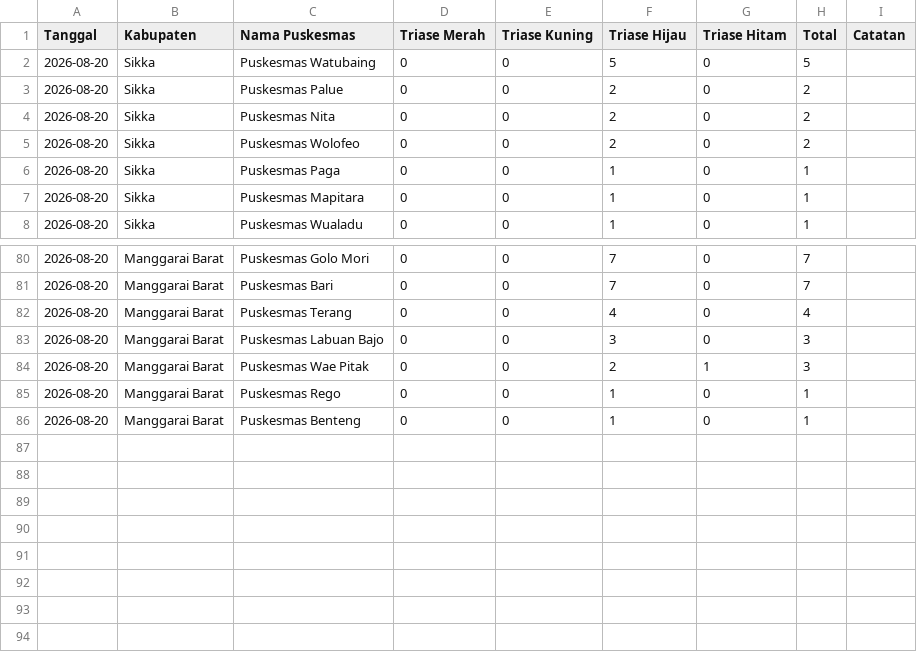
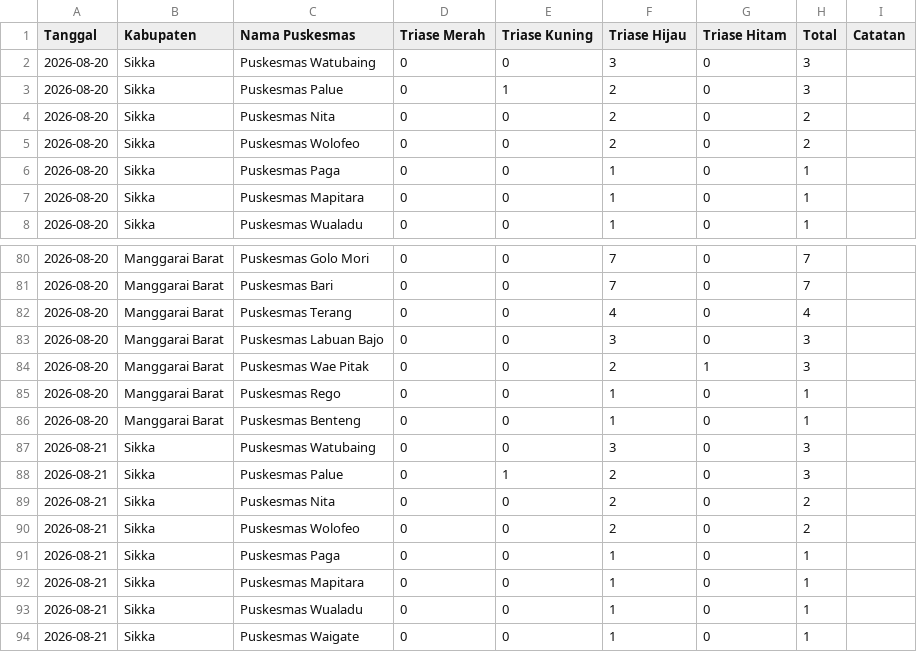
Before and after one commit to cuatiawww/dashboard, a CSV file: public/data/gempa-ntt/kondisi_pasien_pkm_ntt.csv, drawn as a sheet; only a part is shown, gaps mark what is left out.

Commit message:
fix(faskes): perbarui data triase pasien RSUD dr. TC Hillers Maumere (5 pasien) dan Puskesmas Watubaing (3 pasien), Palue (3 pasien) sesuai update API EOC

```diff
--- a/public/data/gempa-ntt/kondisi_pasien_pkm_ntt.csv
+++ b/public/data/gempa-ntt/kondisi_pasien_pkm_ntt.csv
@@ -1,4 +1,4 @@
 Tanggal,Kabupaten,Nama Puskesmas,Triase Merah,Triase Kuning,Triase Hijau,Triase Hitam,Total,Catatan
-2026-08-20,Sikka,Puskesmas Watubaing,0,0,5,0,5,
-2026-08-20,Sikka,Puskesmas Palue,0,0,2,0,2,
+2026-08-20,Sikka,Puskesmas Watubaing,0,0,3,0,3,
+2026-08-20,Sikka,Puskesmas Palue,0,1,2,0,3,
 2026-08-20,Sikka,Puskesmas Nita,0,0,2,0,2,
@@ -86 +86,9 @@ Tanggal,Kabupaten,Nama Puskesmas,Triase Merah,Triase Kuning,Triase Hijau,Triase
 2026-08-20,Manggarai Barat,Puskesmas Benteng,0,0,1,0,1,
+2026-08-21,Sikka,Puskesmas Watubaing,0,0,3,0,3,
+2026-08-21,Sikka,Puskesmas Palue,0,1,2,0,3,
+2026-08-21,Sikka,Puskesmas Nita,0,0,2,0,2,
+2026-08-21,Sikka,Puskesmas Wolofeo,0,0,2,0,2,
+2026-08-21,Sikka,Puskesmas Paga,0,0,1,0,1,
+2026-08-21,Sikka,Puskesmas Mapitara,0,0,1,0,1,
+2026-08-21,Sikka,Puskesmas Wualadu,0,0,1,0,1,
+2026-08-21,Sikka,Puskesmas Waigate,0,0,1,0,1,
```
Also changed, not shown: public/data/gempa-ntt/kondisi_pasien_rs_ntt.csv.
